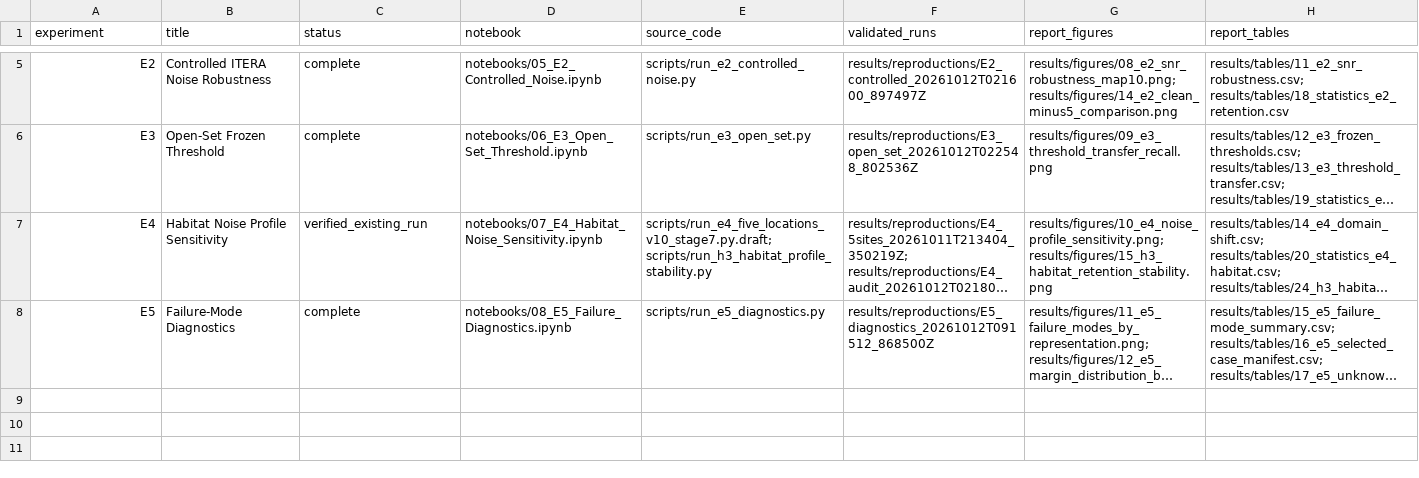
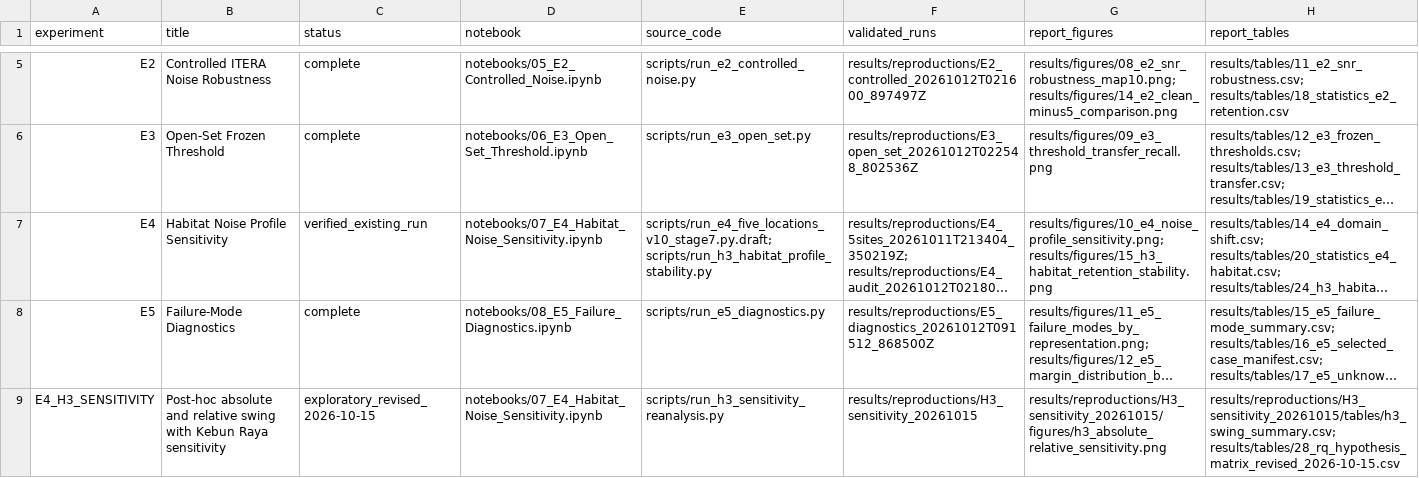
Before and after one commit to Data-Systems-and-Intelligent-Computing/DSIC-2706, a CSV file: experiments/experiment_registry.csv, drawn as a sheet; only a part is shown, gaps mark what is left out; long unchanged cells end in …; the diff names each change by its address in the sheet, - before the commit and + after, or states it on an @@ line.

Commit message:
fix(research): revise E4 provenance, H3 sensitivity and thesis theory

```diff
--- a/experiments/experiment_registry.csv
+++ b/experiments/experiment_registry.csv
+row 9: E4_H3_SENSITIVITY | Post-hoc absolute and relative swing with Kebun Raya sensitivity | exploratory_revised_2026-10-15 | notebooks/07_E4_Habitat_Noise_Sensitivity.ipynb | scripts/run_h3_sensitivity_reanalysis.py | results/reproductions/H3_sensitivity_20261015 | results/reproductions/H3_sensitivity_20261015/figures/h3_absolute_relative_sensitivity.png | results/reproductions/H3_sensitivity_20261015/tables/h3_swing_summary.csv; results/tables/28_rq_hypothesis_matrix_revised_2026-10-15.csv
```
Also changed, not shown: 32 other files.
